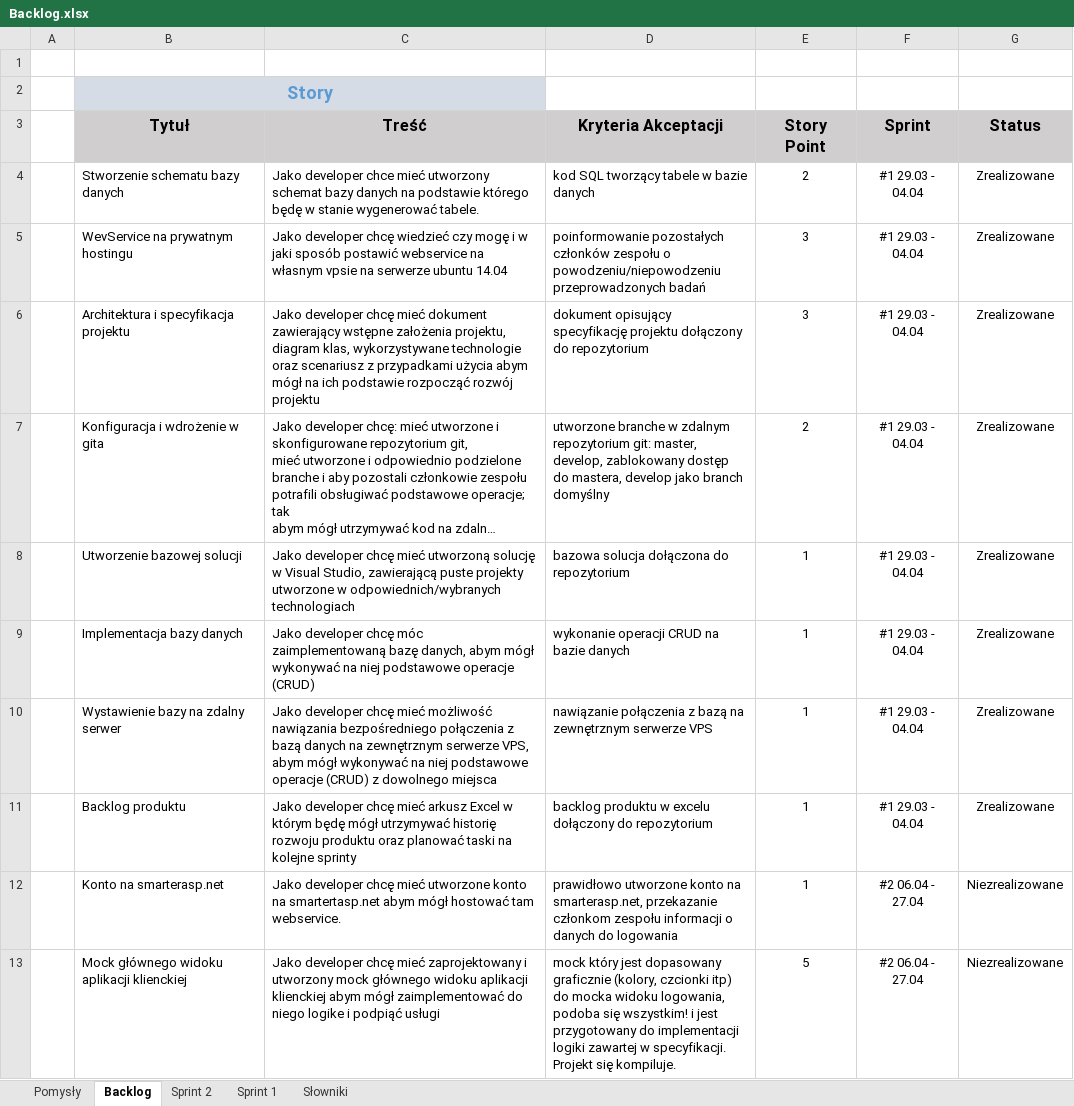
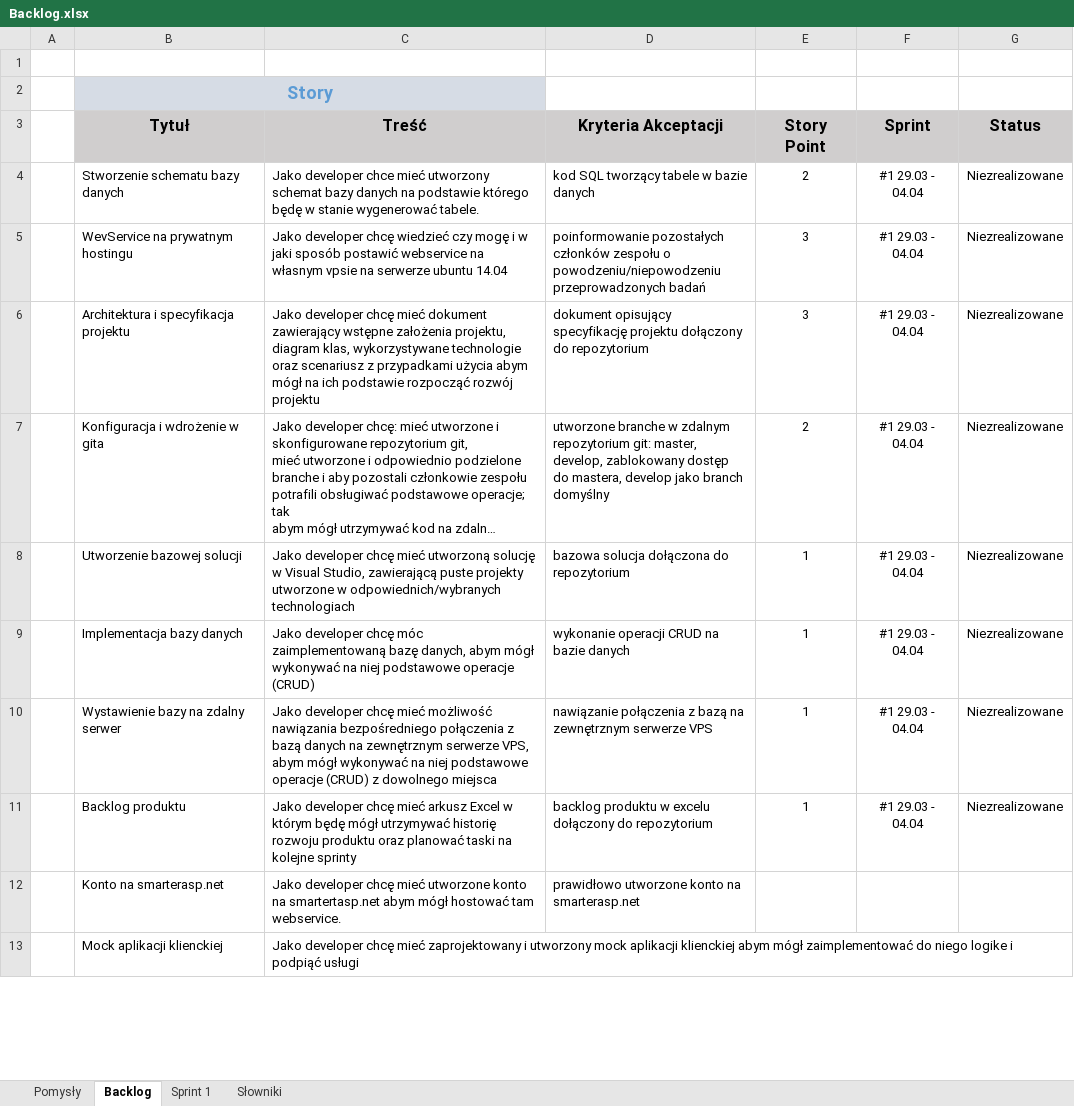
Before and after one commit to kkms30/SmartShop, an Excel workbook: Backlog.xlsx, sheet Backlog, drawn as a sheet; only a part is shown; long unchanged cells end in …; values as stored, in another font and other column widths than the file's, no borders; conditional formats not drawn; removed rows and columns are numbered as before the commit, all else as after; the diff covers the shown part only; the diff names each change by its address in the sheet, - before the commit and + after, or states it on an @@ line.

Commit message:
Revert "uaktualniono backlog, dodano zdjecie schematu bazy danych"
This reverts commit 26c95185b9cdcfdffa877a8f7b85895634d76ed5.

```diff
--- a/Backlog.xlsx (sheet Backlog)
+++ b/Backlog.xlsx (sheet Backlog)
-sheet tab: Sprint 2
-G4:G11 (Status): Zrealizowane
+G4:G11 (Status): Niezrealizowane
-D12 (Kryteria Akceptacji): …konto na smarterasp.net, przekazanie członkom zespołu informacji o danych do logowania
+D12 (Kryteria Akceptacji): …konto na smarterasp.net
-E12 (Story Point): 1
+E12 (Story Point): (empty)
-F12 (Sprint): #2 06.04 - 27.04
+F12 (Sprint): (empty)
-G12 (Status): Niezrealizowane
+G12 (Status): (empty)
-row 13:  | Mock głównego widoku aplikacji klienckiej | Jako developer chcę mieć zaprojektowany i utworzony mock głównego widoku aplikacji klienckiej abym mógł zaimplementować do niego logike i podpiąć usługi | mock który jest dopasowany graficznie (kolory, czcionki itp) do mocka widoku logowania, podoba się wszystkim! i jest przygotowany do implementacji logiki zawartej w specyfikacji. Projekt się kompiluje. | 5 | #2 06.04 - 27.04 | Niezrealizowane
+row 13:  | Mock aplikacji klienckiej | Jako developer chcę mieć zaprojektowany i utworzony mock aplikacji klienckiej abym mógł zaimplementować do niego logike i podpiąć usługi
```
Also changed, not shown: 9 removed rows and 8 edited cells elsewhere in this sheet, sheet Słowniki, 1 other file.
